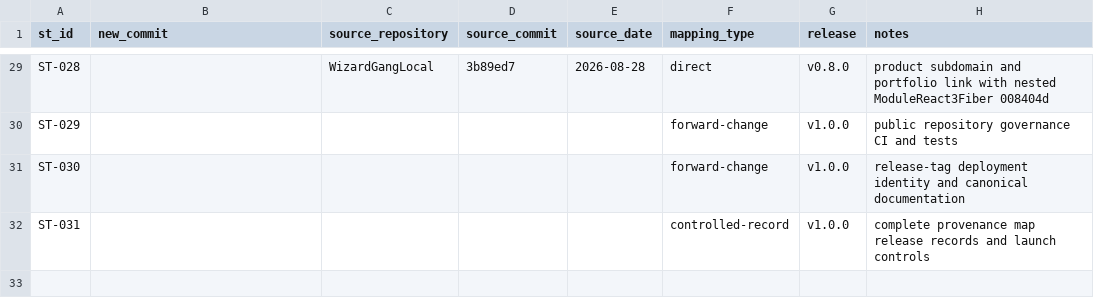
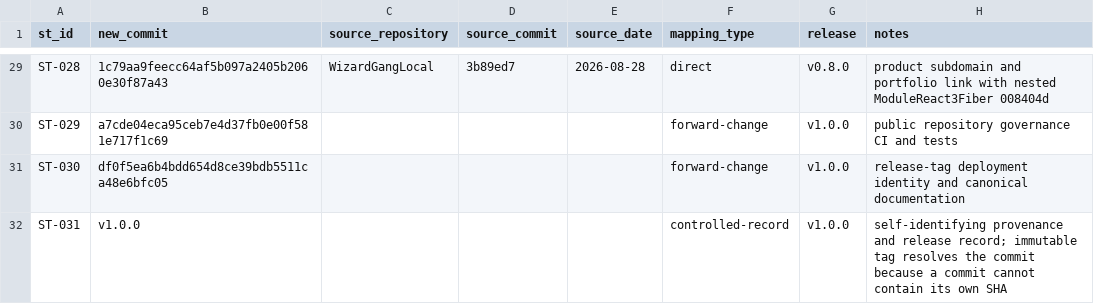
Before and after one commit to Wizard-Gang/SharkTank, a CSV file: docs/history/CHANGE-MAP.csv, drawn as a sheet; only a part is shown, gaps mark what is left out; the diff covers the shown part only; the diff names each change by its address in the sheet, - before the commit and + after, or states it on an @@ line.

Commit message:
[ST-031] [DOCS] Complete provenance and release records
Change:
- Complete the source-to-public change map with immutable public commit identifiers and nested-source mappings.
- Add migration inventory, parity, deployment, changelog, and per-release controlled records.
- Replace the transitional README with the final self-contained repository guide.
- Add an automated provenance-integrity check to CI and release verification.

Reason:
- Public history is only auditable when every reconstructed change resolves in both directions and release publication is clearly separated from deployment and legacy retirement.

Impact:
- Reviewers can trace each ST change to its public commit, source commit, release, limitations, and final repository location without access to the private repositories.

Risk:
- Low; controlled records and verification tooling only.

Controls:
- Provenance validation enforces 31 unique sequential ST rows, valid mapping/release forms, public commit equality through ST-030, and 10 valid nested-source rows.
- ST-031 resolves through immutable tag v1.0.0 because a commit cannot contain its own SHA without changing that SHA.
- Deployment records explicitly state that publication does not deploy, change DNS, or retire legacy sources.

Validation:
- npm install
- npm run verify
- npm run check:history
- npm run check:provenance
- npm run check:evidence -- http://127.0.0.1:8787
- git diff --check

Evidence:
- Thirty pre-record commits passed structured-history validation before this commit.
- Thirty-one change rows and ten nested-source rows passed provenance validation.
- Nine unit tests, PHP parity, Vite production build, zero-vulnerability audit, and all 46 evidence routes across 489 rows passed.

Notes:
- Controlled record for the completed self-contained public reconstruction.
- The v1.0.0 annotated tag is the immutable locator for this self-referential commit row.
- Release: v1.0.0.

```diff
--- a/docs/history/CHANGE-MAP.csv
+++ b/docs/history/CHANGE-MAP.csv
-B29 (new_commit): (empty)
+B29 (new_commit): 1c79aa9feecc64af5b097a2405b2060e30f87a43
-B30 (new_commit): (empty)
+B30 (new_commit): a7cde04eca95ceb7e4d37fb0e00f581e717f1c69
-B31 (new_commit): (empty)
+B31 (new_commit): df0f5ea6b4bdd654d8ce39bdb5511ca48e6bfc05
-B32 (new_commit): (empty)
+B32 (new_commit): v1.0.0
-H32 (notes): complete provenance map release records and launch controls
+H32 (notes): self-identifying provenance and release record; immutable tag resolves the commit because a commit cannot contain its own SHA
```
Also changed, not shown: 28 edited cells elsewhere in this file, 19 other files.
